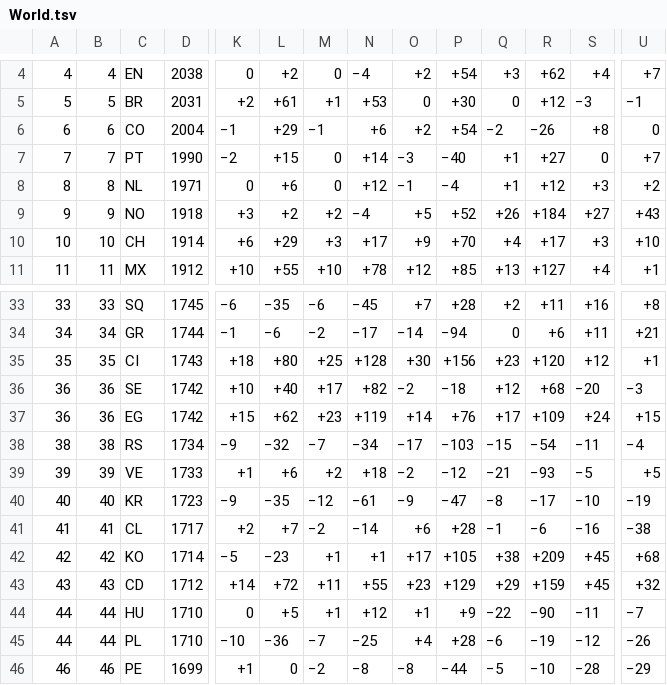
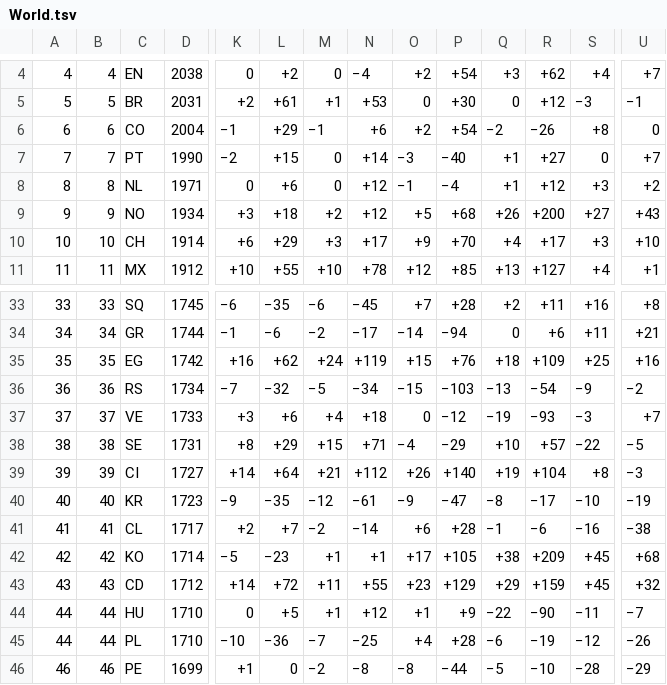
Before and after one commit to v-datos/FIFA_world_cup_2026, a TSV file: data/source_cache/world_football_elo/raw/World.tsv, drawn as a sheet; only a part is shown, gaps mark what is left out; removed rows and columns are numbered as before the commit, all else as after; rows hold the shown columns only; the diff covers the shown part only; the diff names each change by its address in the sheet, - before the commit and + after, or states it on an @@ line.

```diff
--- a/data/source_cache/world_football_elo/raw/World.tsv
+++ b/data/source_cache/world_football_elo/raw/World.tsv
-D9: 1918
+D9: 1934
-L9: +2
+L9: +18
-N9: −4
+N9: +12
-P9: +52
+P9: +68
-R9: +184
+R9: +200
-row 35: 35 | 35 | CI | 1743 | +18 | +80 | +25 | +128 | +30 | +156 | +23 | +120 | +12 | +1
-row 36: 36 | 36 | SE | 1742 | +10 | +40 | +17 | +82 | −2 | −18 | +12 | +68 | −20 | −3
-A35: 36
+A35: 35
-B35: 36
+B35: 35
-K35: +15
+K35: +16
-M35: +23
+M35: +24
-O35: +14
+O35: +15
-Q35: +17
+Q35: +18
-S35: +24
+S35: +25
-U35: +15
+U35: +16
-A36: 38
+A36: 36
-B36: 38
+B36: 36
-K36: −9
+K36: −7
-M36: −7
+M36: −5
-O36: −17
+O36: −15
-Q36: −15
+Q36: −13
-S36: −11
+S36: −9
-U36: −4
+U36: −2
-A37: 39
+A37: 37
-B37: 39
+B37: 37
-K37: +1
+K37: +3
-M37: +2
+M37: +4
-O37: −2
+O37: 0
-Q37: −21
+Q37: −19
-S37: −5
+S37: −3
-U37: +5
+U37: +7
+row 38: 38 | 38 | SE | 1731 | +8 | +29 | +15 | +71 | −4 | −29 | +10 | +57 | −22 | −5
+row 39: 39 | 39 | CI | 1727 | +14 | +64 | +21 | +112 | +26 | +140 | +19 | +104 | +8 | −3
```
Also changed, not shown: 18 edited cells elsewhere in this file, 13 other files.
